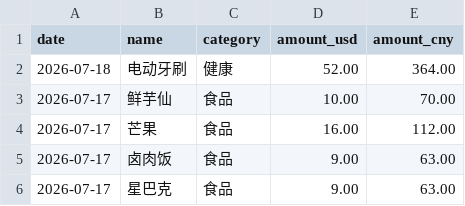
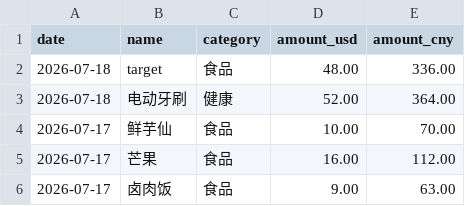
Before and after one commit to yang-lanlan/33, a CSV file: data/expenses.csv, drawn as a sheet; only a part is shown; the shorter side is filled out with more unchanged rows; the diff names each change by its address in the sheet, - before the commit and + after, or states it on an @@ line.

Commit message:
chore: update csv 2026-07-19T01:50:36.837Z

```diff
--- a/data/expenses.csv
+++ b/data/expenses.csv
+row 2: 2026-07-18 | target | 食品 | 48.00 | 336.00
```
